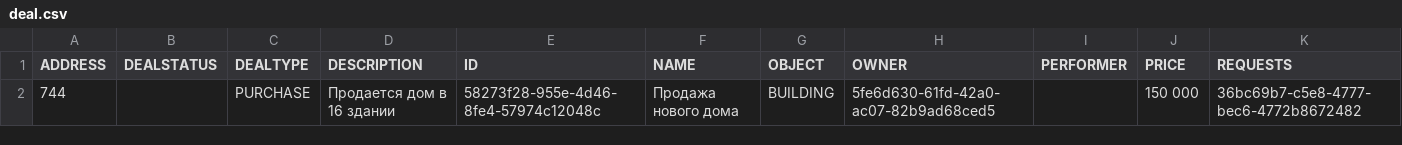
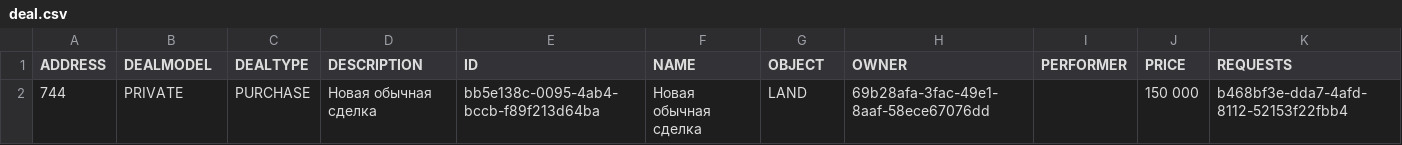
Before and after one commit to everett745/mavenJavaTest, a CSV file: src/main/resources/data/csv/deal.csv, drawn as a sheet.

```diff
--- a/src/main/resources/data/csv/deal.csv
+++ b/src/main/resources/data/csv/deal.csv
@@ -1,2 +1,2 @@
-ADDRESS,DEALSTATUS,DEALTYPE,DESCRIPTION,ID,NAME,OBJECT,OWNER,PERFORMER,PRICE,REQUESTS
-744,,PURCHASE,Продается дом в 16 здании,58273f28-955e-4d46-8fe4-57974c12048c,Продажа нового дома,BUILDING,5fe6d630-61fd-42a0-ac07-82b9ad68ced5,,150 000,36bc69b7-c5e8-4777-bec6-4772b8672482
+ADDRESS,DEALMODEL,DEALTYPE,DESCRIPTION,ID,NAME,OBJECT,OWNER,PERFORMER,PRICE,REQUESTS
+744,PRIVATE,PURCHASE,Новая обычная сделка,bb5e138c-0095-4ab4-bccb-f89f213d64ba,Новая обычная сделка,LAND,69b28afa-3fac-49e1-8aaf-58ece67076dd,,150 000,b468bf3e-dda7-4afd-8112-52153f22fbb4
```
Also changed, not shown: src/main/resources/data/csv/user.csv, target/classes/data/csv/user.csv, 41 other files.
